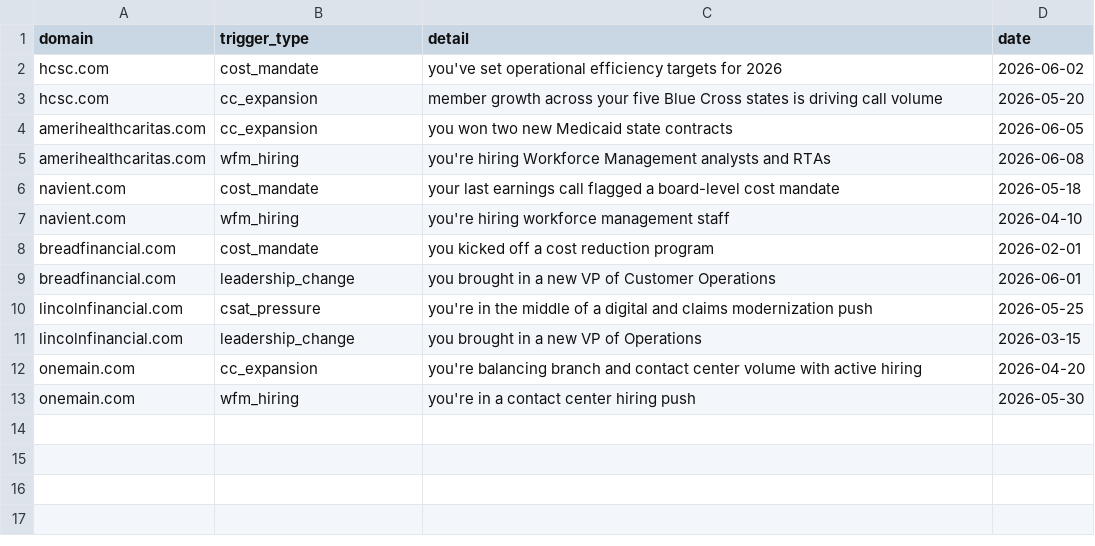
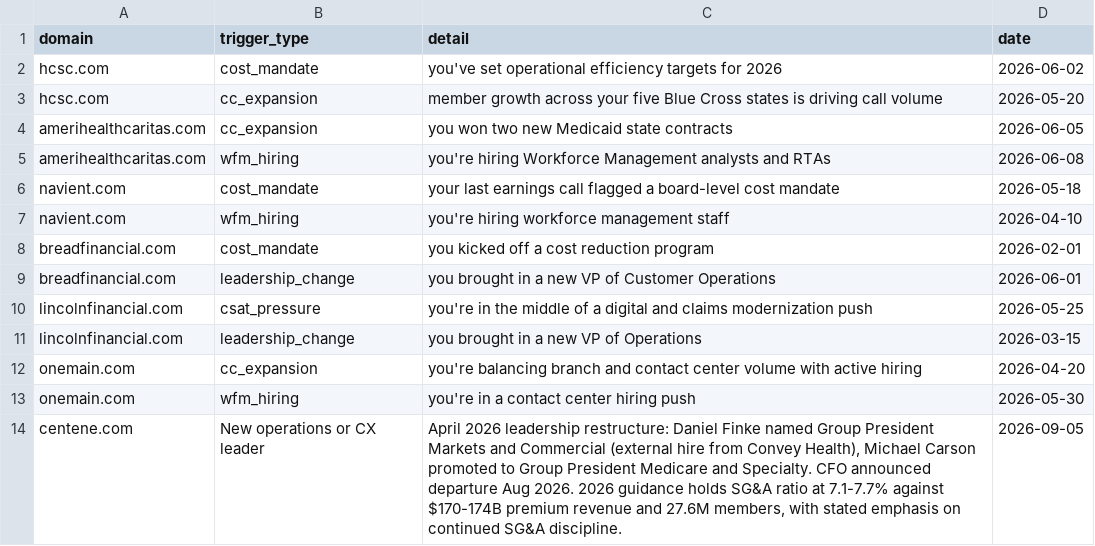
Before and after one commit to dallasandrews1/intradiem-gtm-engineer, a CSV file: tam-outbound-engine/data/triggers.csv, drawn as a sheet.

```diff
--- a/tam-outbound-engine/data/triggers.csv
+++ b/tam-outbound-engine/data/triggers.csv
@@ -13 +13,2 @@ onemain.com,cc_expansion,you're balancing branch and contact center volume with
 onemain.com,wfm_hiring,you're in a contact center hiring push,2026-05-30
+centene.com,New operations or CX leader,"April 2026 leadership restructure: Daniel Finke named Group President Markets and Commercial (external hire from Convey Health), Michael Carson promoted to Group President Medicare and Specialty. CFO announced departure Aug 2026. 2026 guidance holds SG&A ratio at 7.1-7.7% against $170-174B premium revenue and 27.6M members, with stated emphasis on continued SG&A discipline.",2026-09-05
```
Also changed, not shown: tam-outbound-engine/data/tam_accounts.csv, 41 other files.
